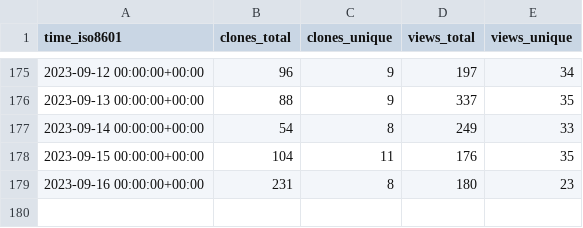
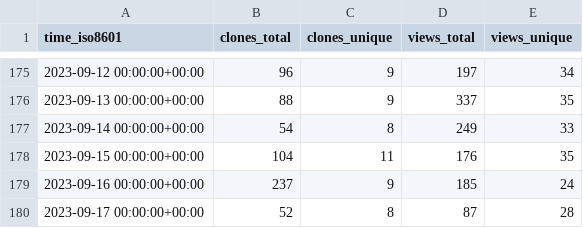
Before and after one commit to mathesar-foundation/mathesar, a CSV file: centerofci/mathesar/ghrs-data/views_clones_aggregate.csv, drawn as a sheet; only a part is shown, gaps mark what is left out.

```diff
--- a/centerofci/mathesar/ghrs-data/views_clones_aggregate.csv
+++ b/centerofci/mathesar/ghrs-data/views_clones_aggregate.csv
@@ -178,2 +178,3 @@ time_iso8601,clones_total,clones_unique,views_total,views_unique
 2023-09-15 00:00:00+00:00,104,11,176,35
-2023-09-16 00:00:00+00:00,231,8,180,23
+2023-09-16 00:00:00+00:00,237,9,185,24
+2023-09-17 00:00:00+00:00,52,8,87,28
```
Also changed, not shown: 1 other file.
